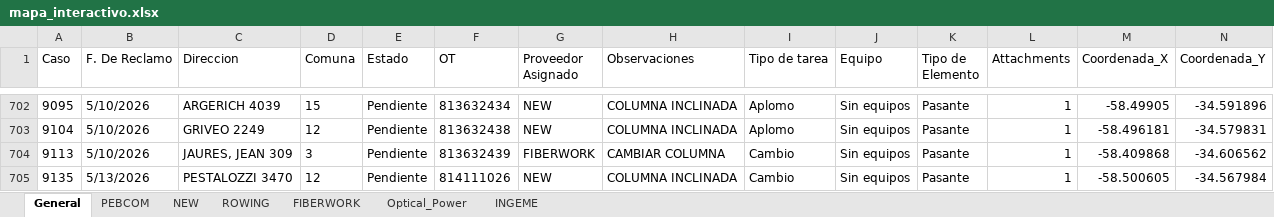
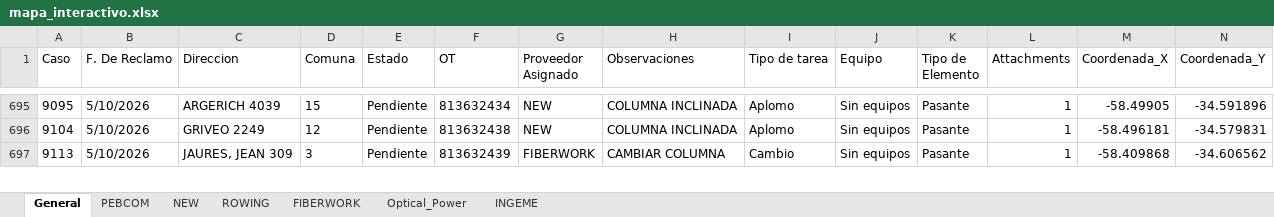
Before and after one commit to gestiondereclamosteco/pendientes_mantenimiento, an Excel workbook: mapa_interactivo.xlsx, sheet General, drawn as a sheet; only a part is shown, gaps mark what is left out; values as stored, in another font and other column widths than the file's, no borders; rows hold the shown columns only; the diff covers the shown part only; the diff names each change by its address in the sheet, - before the commit and + after, or states it on an @@ line.

Commit message:
Actualizacion automatica del mapa (2026-06-24 13:15:20)

```diff
--- a/mapa_interactivo.xlsx (sheet General)
+++ b/mapa_interactivo.xlsx (sheet General)
-row 705: 9135 | 5/13/2026 | PESTALOZZI 3470 | 12 | Pendiente | 814111026 | NEW | COLUMNA INCLINADA | Cambio | Sin equipos | Pasante | 1 | -58.500605 | -34.567984
```
Also changed, not shown: 13 removed rows elsewhere in this sheet, sheet INGEME, sheet NEW, 1 other file.
